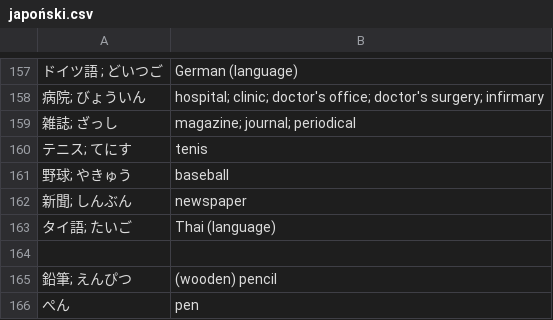
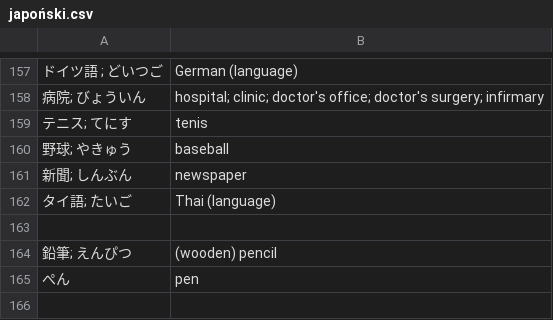
Before and after one commit to kamil-adam/anki, a CSV file: japan/japoński.csv, drawn as a sheet; only a part is shown, gaps mark what is left out; the shorter side is filled out with more unchanged rows; the diff names each change by its address in the sheet, - before the commit and + after, or states it on an @@ line.

Commit message:
japan

```diff
--- a/japan/japoński.csv
+++ b/japan/japoński.csv
-row 159: 雑誌; ざっし | magazine; journal; periodical
```
